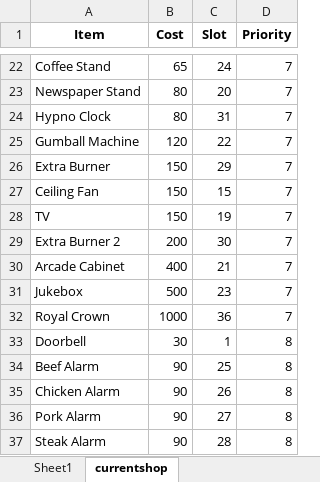
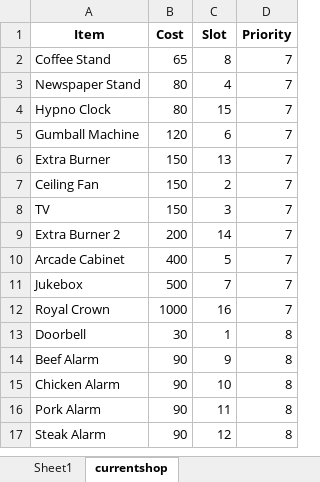
Before and after one commit to ReynXBC/papa_taco_mia_ai, an Excel workbook: tacomia.xlsx, sheet currentshop, drawn as a sheet; only a part is shown, gaps mark what is left out; values as stored, in another font and other column widths than the file's, no borders; addresses are those after the commit; the diff covers the shown part only; the diff names each change by its address in the sheet, - before the commit and + after, or states it on an @@ line.

```diff
--- a/tacomia.xlsx (sheet currentshop)
+++ b/tacomia.xlsx (sheet currentshop)
-C2 (Slot): 24
+C2 (Slot): 8
-C3 (Slot): 20
+C3 (Slot): 4
-C4 (Slot): 31
+C4 (Slot): 15
-C5 (Slot): 22
+C5 (Slot): 6
-C6 (Slot): 29
+C6 (Slot): 13
-C7 (Slot): 15
+C7 (Slot): 2
-C8 (Slot): 19
+C8 (Slot): 3
-C9 (Slot): 30
+C9 (Slot): 14
-C10 (Slot): 21
+C10 (Slot): 5
-C11 (Slot): 23
+C11 (Slot): 7
-C12 (Slot): 36
+C12 (Slot): 16
-C14 (Slot): 25
+C14 (Slot): 9
-C15 (Slot): 26
+C15 (Slot): 10
-C16 (Slot): 27
+C16 (Slot): 11
-C17 (Slot): 28
+C17 (Slot): 12
```
Also changed, not shown: 20 removed rows elsewhere in this sheet, data.xlsx, 4 other files.
